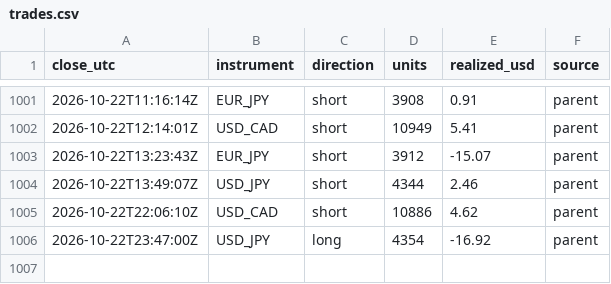
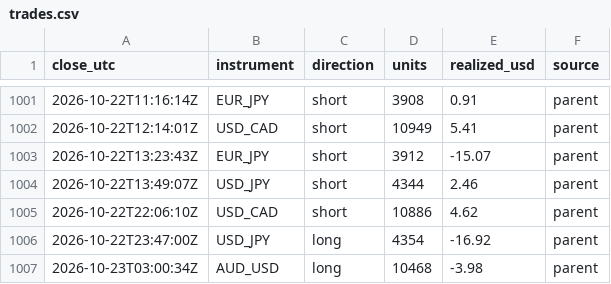
Before and after one commit to BrockStar3540/mr-scrooge-v6, a CSV file: livelog/trades.csv, drawn as a sheet; only a part is shown, gaps mark what is left out.

```diff
--- a/livelog/trades.csv
+++ b/livelog/trades.csv
@@ -1006 +1006,2 @@ close_utc,instrument,direction,units,realized_usd,source
 2026-10-22T23:47:00Z,USD_JPY,long,4354,-16.92,parent
+2026-10-23T03:00:34Z,AUD_USD,long,10468,-3.98,parent
```
Also changed, not shown: livelog/equity.csv, 3 other files.
